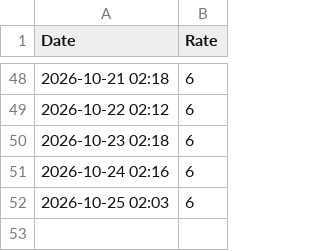
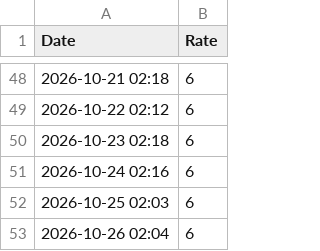
Before and after one commit to Manandua17/ali-tracker, a CSV file: cashback_history.csv, drawn as a sheet; only a part is shown, gaps mark what is left out.

```diff
--- a/cashback_history.csv
+++ b/cashback_history.csv
@@ -52 +52,2 @@ Date,Rate
 2026-10-25 02:03,6
+2026-10-26 02:04,6
```
